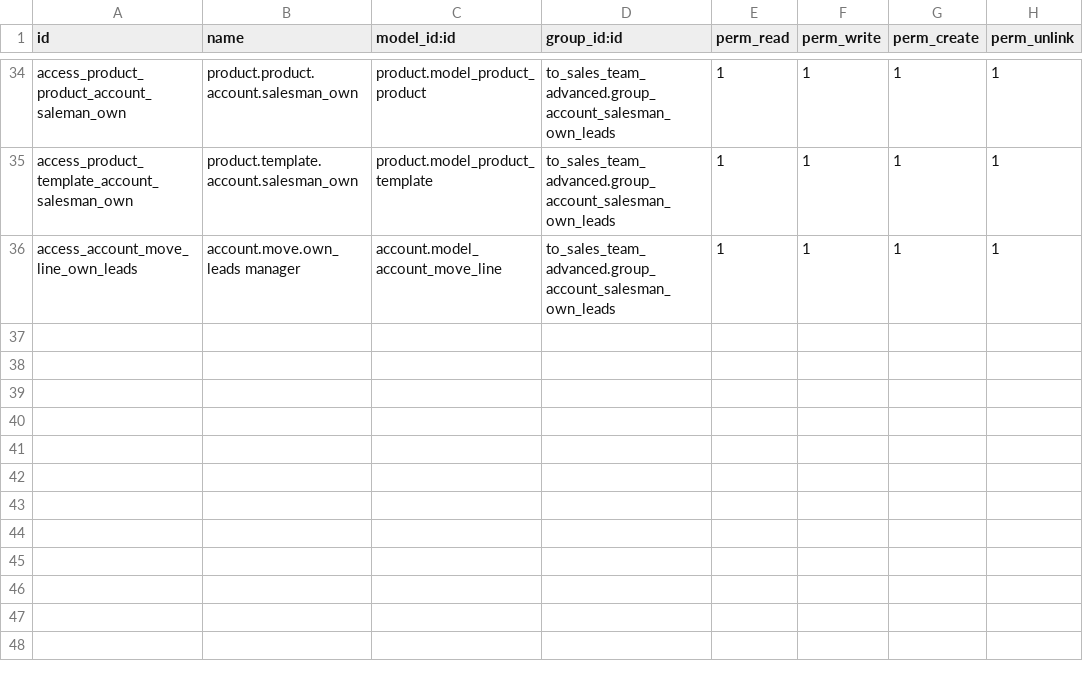
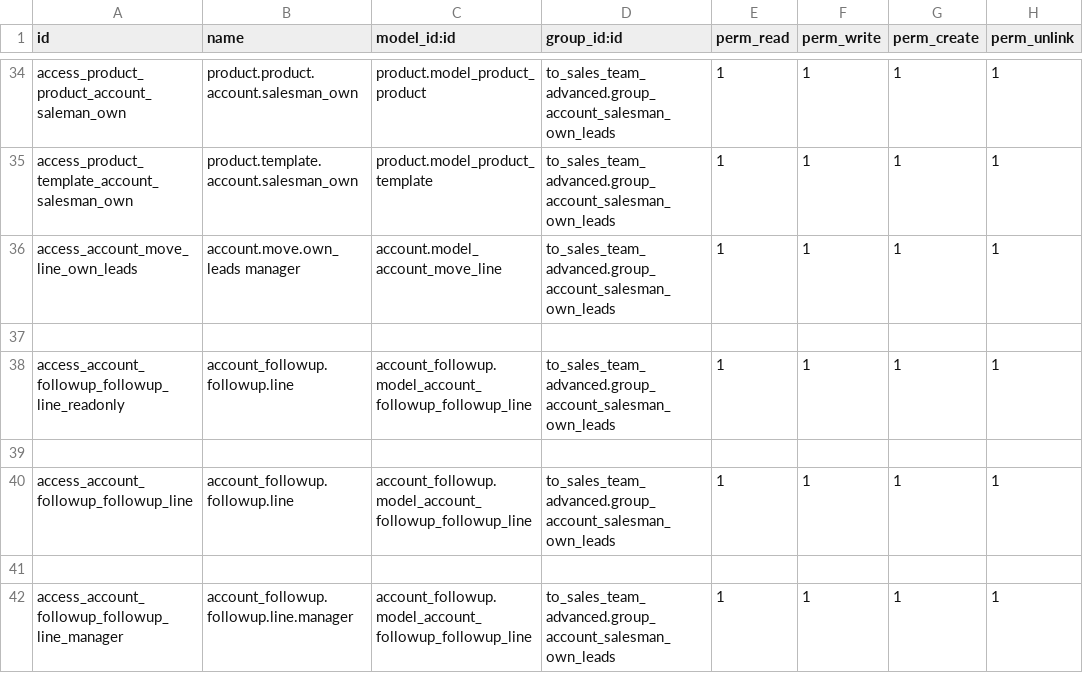
Before and after one commit to tanceee/everestie, a CSV file: to_sales_team_advanced/security/ir.model.access.csv, drawn as a sheet; only a part is shown, gaps mark what is left out; the diff covers the shown part only.

Commit message:
sales_advance_update

```diff
--- a/to_sales_team_advanced/security/ir.model.access.csv
+++ b/to_sales_team_advanced/security/ir.model.access.csv
@@ -36 +36,7 @@ access_product_template_account_salesman_own,product.template.account.salesman_o
 access_account_move_line_own_leads,account.move.own_leads manager,account.model_account_move_line,to_sales_team_advanced.group_account_salesman_own_leads,1,1,1,1
+
+access_account_followup_followup_line_readonly,account_followup.followup.line,account_followup.model_account_followup_followup_line,to_sales_team_advanced.group_account_salesman_own_leads,1,1,1,1
+
+access_account_followup_followup_line,account_followup.followup.line,account_followup.model_account_followup_followup_line,to_sales_team_advanced.group_account_salesman_own_leads,1,1,1,1
+
+access_account_followup_followup_line_manager,account_followup.followup.line.manager,account_followup.model_account_followup_followup_line,to_sales_team_advanced.group_account_salesman_own_leads,1,1,1,1
```
Also changed, not shown: 29 edited cells elsewhere in this file, 2 other files.
